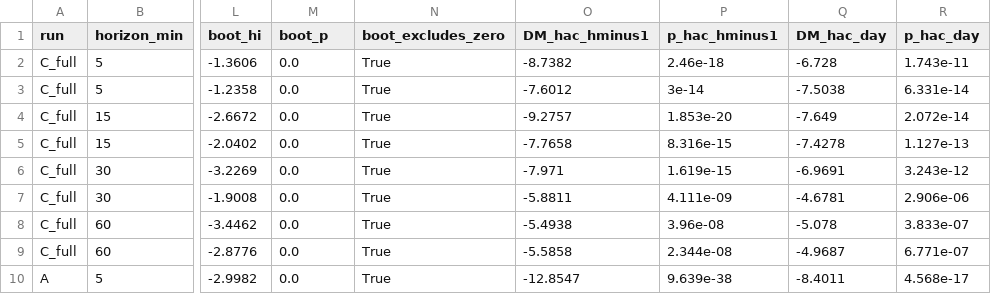
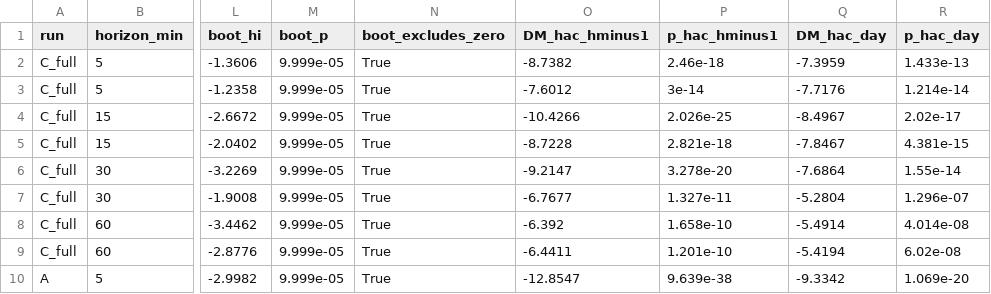
Before and after one commit to mtdfalla/ghi-conformal-reserve-scheduling, a CSV file: results/tables/r1_p2_deep_vs_gbm.csv, drawn as a sheet; only a part is shown, gaps mark what is left out; the diff covers the shown part only; the diff names each change by its address in the sheet, - before the commit and + after, or states it on an @@ line.

Commit message:
Exact finite-sample Newey-West DM statistics (common 1/n Bartlett denominator, bootstrap-p floor); regenerated statistical tables; documentation corrections from the third external audit; concept-DOI-only citation file

```diff
--- a/results/tables/r1_p2_deep_vs_gbm.csv
+++ b/results/tables/r1_p2_deep_vs_gbm.csv
-M2:M10 (boot_p): 0.0
+M2:M10 (boot_p): 9.999e-05
-Q2 (DM_hac_day): -6.728
+Q2 (DM_hac_day): -7.3959
-R2 (p_hac_day): 1.743e-11
+R2 (p_hac_day): 1.433e-13
-Q3 (DM_hac_day): -7.5038
+Q3 (DM_hac_day): -7.7176
-R3 (p_hac_day): 6.331e-14
+R3 (p_hac_day): 1.214e-14
-O4 (DM_hac_hminus1): -9.2757
+O4 (DM_hac_hminus1): -10.4266
-P4 (p_hac_hminus1): 1.853e-20
+P4 (p_hac_hminus1): 2.026e-25
-Q4 (DM_hac_day): -7.649
+Q4 (DM_hac_day): -8.4967
-R4 (p_hac_day): 2.072e-14
+R4 (p_hac_day): 2.02e-17
-O5 (DM_hac_hminus1): -7.7658
+O5 (DM_hac_hminus1): -8.7228
-P5 (p_hac_hminus1): 8.316e-15
+P5 (p_hac_hminus1): 2.821e-18
-Q5 (DM_hac_day): -7.4278
+Q5 (DM_hac_day): -7.8467
-R5 (p_hac_day): 1.127e-13
+R5 (p_hac_day): 4.381e-15
-O6 (DM_hac_hminus1): -7.971
+O6 (DM_hac_hminus1): -9.2147
-P6 (p_hac_hminus1): 1.619e-15
+P6 (p_hac_hminus1): 3.278e-20
-Q6 (DM_hac_day): -6.9691
+Q6 (DM_hac_day): -7.6864
-R6 (p_hac_day): 3.243e-12
+R6 (p_hac_day): 1.55e-14
-O7 (DM_hac_hminus1): -5.8811
+O7 (DM_hac_hminus1): -6.7677
-P7 (p_hac_hminus1): 4.111e-09
+P7 (p_hac_hminus1): 1.327e-11
-Q7 (DM_hac_day): -4.6781
+Q7 (DM_hac_day): -5.2804
-R7 (p_hac_day): 2.906e-06
+R7 (p_hac_day): 1.296e-07
-O8 (DM_hac_hminus1): -5.4938
+O8 (DM_hac_hminus1): -6.392
-P8 (p_hac_hminus1): 3.96e-08
+P8 (p_hac_hminus1): 1.658e-10
-Q8 (DM_hac_day): -5.078
+Q8 (DM_hac_day): -5.4914
-R8 (p_hac_day): 3.833e-07
+R8 (p_hac_day): 4.014e-08
-O9 (DM_hac_hminus1): -5.5858
+O9 (DM_hac_hminus1): -6.4411
-P9 (p_hac_hminus1): 2.344e-08
+P9 (p_hac_hminus1): 1.201e-10
-Q9 (DM_hac_day): -4.9687
+Q9 (DM_hac_day): -5.4194
-R9 (p_hac_day): 6.771e-07
+R9 (p_hac_day): 6.02e-08
-Q10 (DM_hac_day): -8.4011
+Q10 (DM_hac_day): -9.3342
-R10 (p_hac_day): 4.568e-17
+R10 (p_hac_day): 1.069e-20
```
Also changed, not shown: 33 edited cells elsewhere in this file, results/tables/r1_j2_stats.csv, results/tables/r1_s9_multiplicity.csv, 7 other files.
